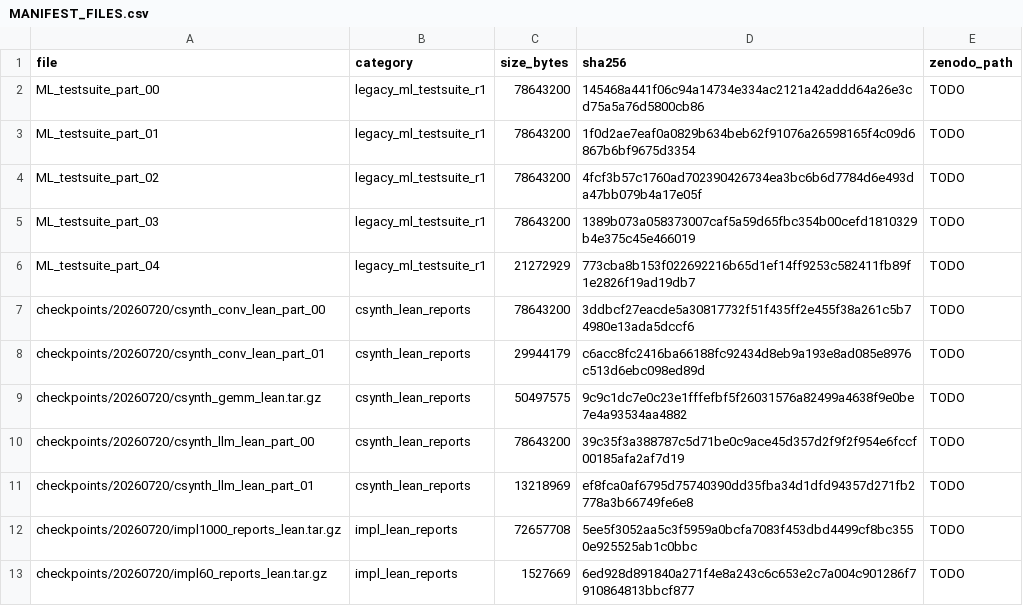
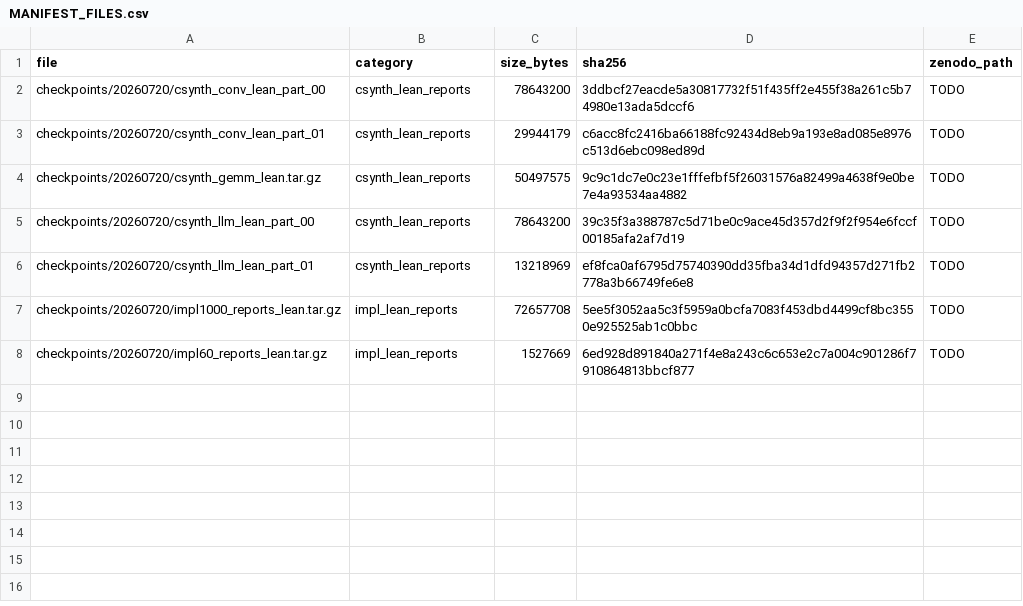
Before and after one commit to hchen799/ForgeBench, a CSV file: release/MANIFEST_FILES.csv, drawn as a sheet; the diff names each change by its address in the sheet, - before the commit and + after, or states it on an @@ line.

Commit message:
release: drop superseded ML_testsuite parts from file manifest

```diff
--- a/release/MANIFEST_FILES.csv
+++ b/release/MANIFEST_FILES.csv
-row 2: ML_testsuite_part_00 | legacy_ml_testsuite_r1 | 78643200 | 145468a441f06c94a14734e334ac2121a42addd64a26e3cd75a5a76d5800cb86 | TODO
-row 3: ML_testsuite_part_01 | legacy_ml_testsuite_r1 | 78643200 | 1f0d2ae7eaf0a0829b634beb62f91076a26598165f4c09d6867b6bf9675d3354 | TODO
-row 4: ML_testsuite_part_02 | legacy_ml_testsuite_r1 | 78643200 | 4fcf3b57c1760ad702390426734ea3bc6b6d7784d6e493da47bb079b4a17e05f | TODO
-row 5: ML_testsuite_part_03 | legacy_ml_testsuite_r1 | 78643200 | 1389b073a058373007caf5a59d65fbc354b00cefd1810329b4e375c45e466019 | TODO
-row 6: ML_testsuite_part_04 | legacy_ml_testsuite_r1 | 21272929 | 773cba8b153f022692216b65d1ef14ff9253c582411fb89f1e2826f19ad19db7 | TODO
```
